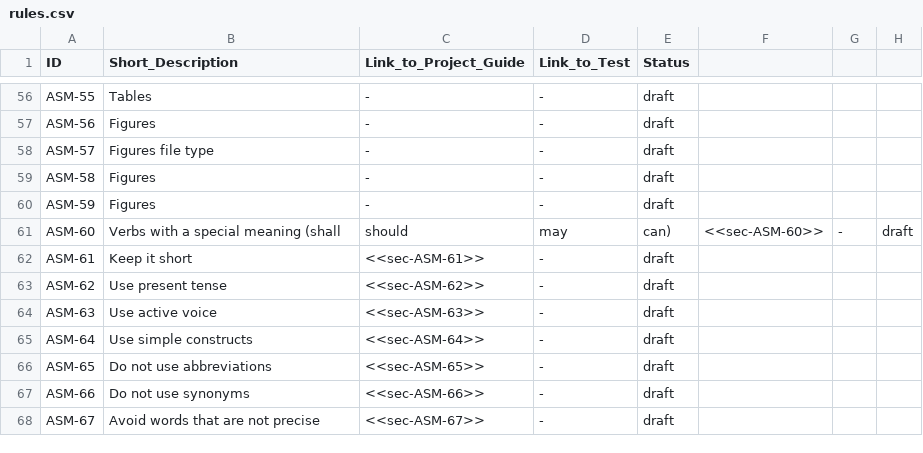
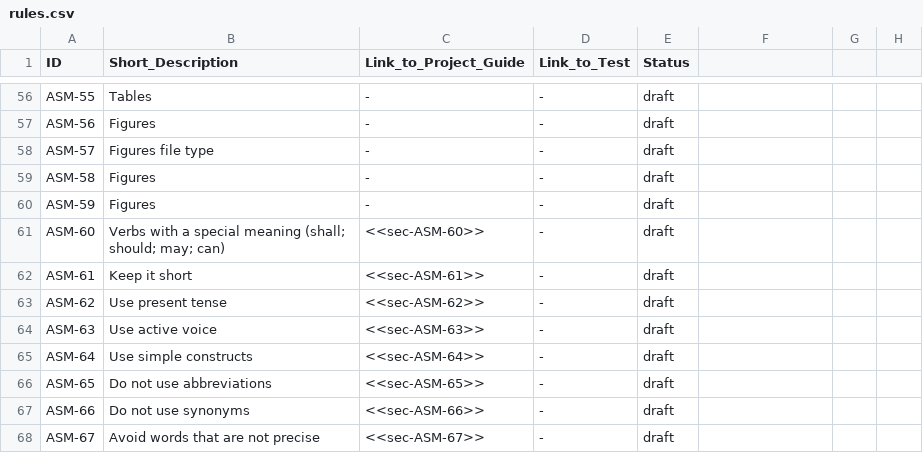
Before and after one commit to asam-ev/asam-project-guide, a CSV file: doc/modules/compendium/examples/rules.csv, drawn as a sheet; only a part is shown, gaps mark what is left out.

Commit message:
Can't use commas in a CSV field
Signed-off-by: Stefan Cyliax <stefan.cyliax@asam.net>

```diff
--- a/doc/modules/compendium/examples/rules.csv
+++ b/doc/modules/compendium/examples/rules.csv
@@ -60,3 +60,3 @@ ASM-58,Figures ,-,-,draft
 ASM-59,Figures ,-,-,draft
-ASM-60,Verbs with a special meaning (shall, should, may, can),<<sec-ASM-60>>,-,draft
+ASM-60,Verbs with a special meaning (shall; should; may; can),<<sec-ASM-60>>,-,draft
 ASM-61,Keep it short,<<sec-ASM-61>>,-,draft
```
